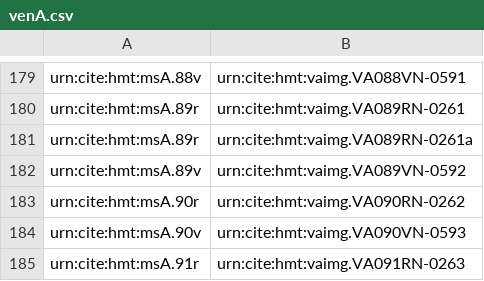
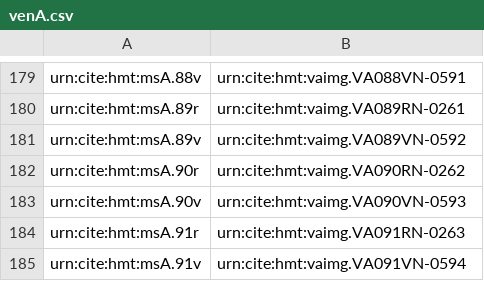
Before and after one commit to homermultitext/hmt-archive, a CSV file: cite/indices/tbsToDefaultImage/venA.csv, drawn as a sheet; only a part is shown, gaps mark what is left out; the shorter side is filled out with more unchanged rows.

Commit message:
Rm duplicate entry

```diff
--- a/cite/indices/tbsToDefaultImage/venA.csv
+++ b/cite/indices/tbsToDefaultImage/venA.csv
@@ -180,3 +180,2 @@ urn:cite:hmt:msA.88v,urn:cite:hmt:vaimg.VA088VN-0591
 urn:cite:hmt:msA.89r,urn:cite:hmt:vaimg.VA089RN-0261
-urn:cite:hmt:msA.89r,urn:cite:hmt:vaimg.VA089RN-0261a
 urn:cite:hmt:msA.89v,urn:cite:hmt:vaimg.VA089VN-0592
```
